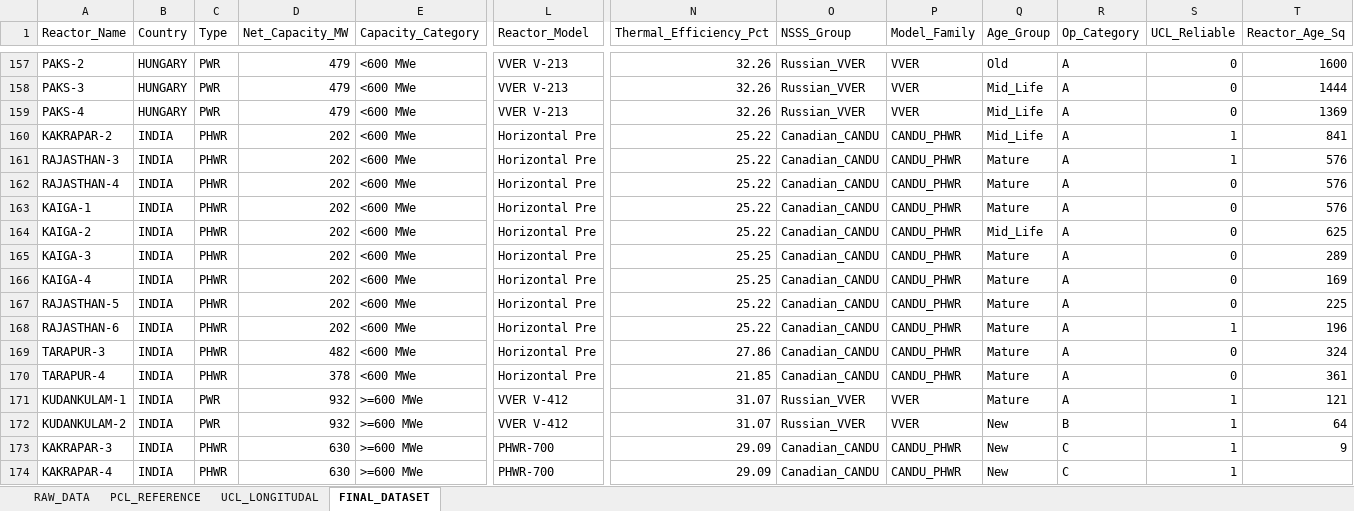
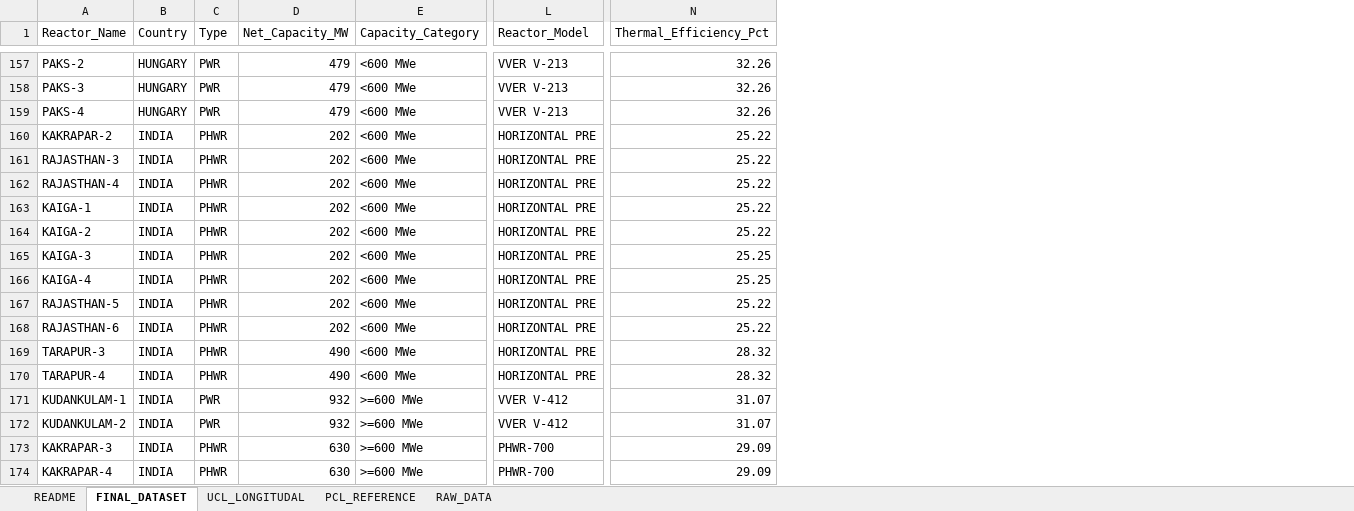
Before and after one commit to Zahiiiin/UCL_risk_predictor, an Excel workbook: data/UCL_Dataset_v5_longitudinal.xlsx, sheet FINAL_DATASET, drawn as a sheet; only a part is shown, gaps mark what is left out; values as stored, in another font and other column widths than the file's, no cell formats; the diff covers the shown part only; the diff names each change by its address in the sheet, - before the commit and + after, or states it on an @@ line.

```diff
--- a/data/UCL_Dataset_v5_longitudinal.xlsx (sheet FINAL_DATASET)
+++ b/data/UCL_Dataset_v5_longitudinal.xlsx (sheet FINAL_DATASET)
+sheet tab: README
@@ sheet tab order changed: README | FINAL_DATASET | UCL_LONGITUDAL | PCL_REFERENCE | RAW_DATA @@
-column O (NSSS_Group), rows 157-174: Russian_VVER | Russian_VVER | Russian_VVER | Canadian_CANDU | Canadian_CANDU | Canadian_CANDU | Canadian_CANDU | Canadian_CANDU | Canadian_CANDU | Canadian_CANDU | Canadian_CANDU | Canadian_CANDU | Canadian_CANDU | Canadian_CANDU | Russian_VVER | Russian_VVER | Canadian_CANDU | Canadian_CANDU
-column P (Model_Family), rows 157-174: VVER | VVER | VVER | CANDU_PHWR | CANDU_PHWR | CANDU_PHWR | CANDU_PHWR | CANDU_PHWR | CANDU_PHWR | CANDU_PHWR | CANDU_PHWR | CANDU_PHWR | CANDU_PHWR | CANDU_PHWR | VVER | VVER | CANDU_PHWR | CANDU_PHWR
-column Q (Age_Group), rows 157-174: Old | Mid_Life | Mid_Life | Mid_Life | Mature | Mature | Mature | Mid_Life | Mature | Mature | Mature | Mature | Mature | Mature | Mature | New | New | New
-column R (Op_Category), rows 157-174: A | A | A | A | A | A | A | A | A | A | A | A | A | A | A | B | C | C
-column S (UCL_Reliable), rows 157-174: 0 | 0 | 0 | 1 | 1 | 0 | 0 | 0 | 0 | 0 | 0 | 1 | 0 | 0 | 1 | 1 | 1 | 1
-column T (Reactor_Age_Sq), rows 157-173: 1600 | 1444 | 1369 | 841 | 576 | 576 | 576 | 625 | 289 | 169 | 225 | 196 | 324 | 361 | 121 | 64 | 9
-L160:L170 (Reactor_Model): Horizontal Pre
+L160:L170 (Reactor_Model): HORIZONTAL PRE
-D169 (Net_Capacity_MW): 482
+D169 (Net_Capacity_MW): 490
-N169 (Thermal_Efficiency_Pct): 27.86
+N169 (Thermal_Efficiency_Pct): 28.32
-D170 (Net_Capacity_MW): 378
+D170 (Net_Capacity_MW): 490
-N170 (Thermal_Efficiency_Pct): 21.85
+N170 (Thermal_Efficiency_Pct): 28.32
```
Also changed, not shown: 18 removed rows and 117 edited cells elsewhere in this sheet, sheet RAW_DATA, sheet PCL_REFERENCE, sheet UCL_LONGITUDAL, cell formats, 29 other files.
